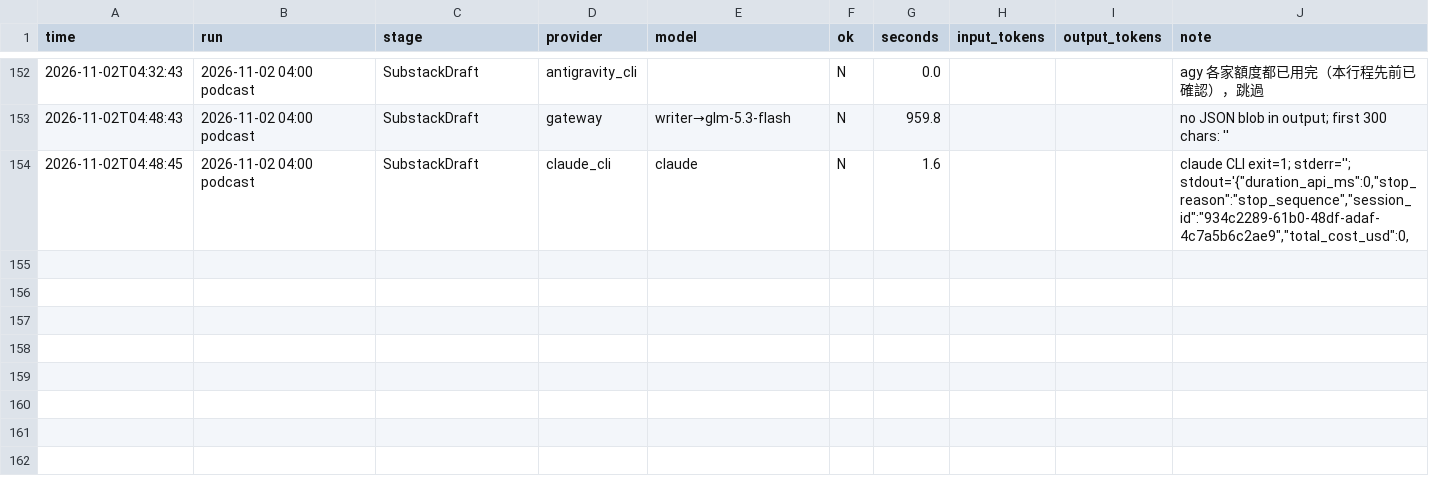
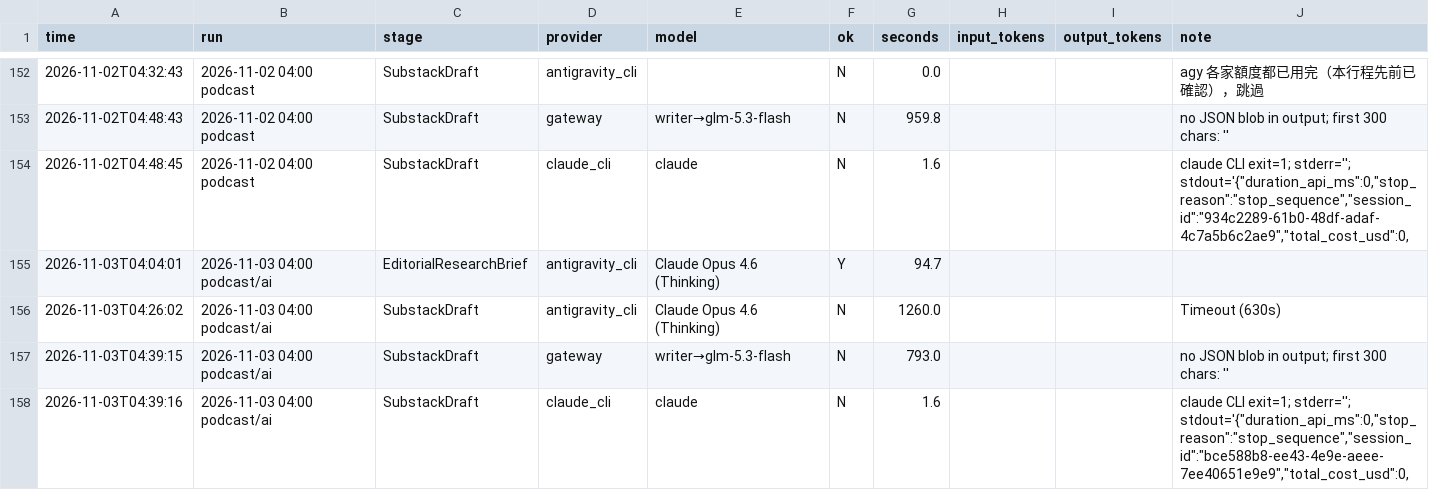
Before and after one commit to HsinTiger/news-radar, a CSV file: logs/writing/llm_calls.csv, drawn as a sheet; only a part is shown, gaps mark what is left out; the diff names each change by its address in the sheet, - before the commit and + after, or states it on an @@ line.

```diff
--- a/logs/writing/llm_calls.csv
+++ b/logs/writing/llm_calls.csv
+row 155: 2026-11-03T04:04:01 | 2026-11-03 04:00 podcast/ai | EditorialResearchBrief | antigravity_cli | Claude Opus 4.6 (Thinking) | Y | 94.7
+row 156: 2026-11-03T04:26:02 | 2026-11-03 04:00 podcast/ai | SubstackDraft | antigravity_cli | Claude Opus 4.6 (Thinking) | N | 1260.0 |  |  | Timeout (630s)
+row 157: 2026-11-03T04:39:15 | 2026-11-03 04:00 podcast/ai | SubstackDraft | gateway | writer→glm-5.3-flash | N | 793.0 |  |  | no JSON blob in output; first 300 chars: ''
+row 158: 2026-11-03T04:39:16 | 2026-11-03 04:00 podcast/ai | SubstackDraft | claude_cli | claude | N | 1.6 |  |  | claude CLI exit=1; stderr=''; stdout='{"duration_api_ms":0,"stop_reason":"stop_sequence","session_id":"bce588b8-ee43-4e9e-aeee-7ee40651e9e9","total_cost_usd":0,
```
Also changed, not shown: 4 other files.
